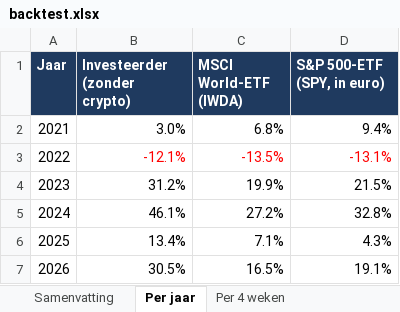
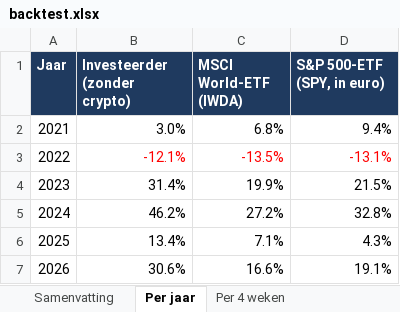
Before and after one commit to Sewpersonic/trend-agent, an Excel workbook: backtest/controle-zonder-crypto/backtest.xlsx, sheet Per jaar, drawn as a sheet; values as stored, in another font and other column widths than the file's, no borders; the diff names each change by its address in the sheet, - before the commit and + after, or states it on an @@ line.

```diff
--- a/backtest/controle-zonder-crypto/backtest.xlsx (sheet Per jaar)
+++ b/backtest/controle-zonder-crypto/backtest.xlsx (sheet Per jaar)
-B4 (Investeerder (zonder crypto)): 31.2%
+B4 (Investeerder (zonder crypto)): 31.4%
-B5 (Investeerder (zonder crypto)): 46.1%
+B5 (Investeerder (zonder crypto)): 46.2%
-B7 (Investeerder (zonder crypto)): 30.5%
+B7 (Investeerder (zonder crypto)): 30.6%
-C7 (MSCI World-ETF (IWDA)): 16.5%
+C7 (MSCI World-ETF (IWDA)): 16.6%
```
Also changed, not shown: sheet Trades, sheet Waardeverloop, sheet Samenvatting, sheet Per 4 weken, backtest/controle-alleen-etf/backtest.xlsx, backtest/investeerder/backtest.xlsx, 9 other files.
